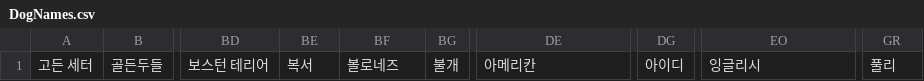
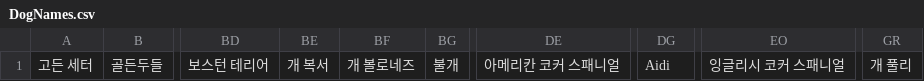
Before and after one commit to G0DCH/DogAnswerProgram, a CSV file: DogNames.csv, drawn as a sheet; only a part is shown, gaps mark what is left out; the diff names each change by its address in the sheet, - before the commit and + after, or states it on an @@ line.

Commit message:
Update : 검색이 제대로 안되는 견종 이름 수정
복서 -> 개 복서
볼로네즈 -> 개 볼로네즈
풀리 -> 개 풀리
아메리칸/잉글리시 코커 스파니엘

```diff
--- a/DogNames.csv
+++ b/DogNames.csv
-BE1: 복서
+BE1: 개 복서
-BF1: 볼로네즈
+BF1: 개 볼로네즈
-DE1: 아메리칸
+DE1: 아메리칸 코커 스패니얼
-DG1: 아이디
+DG1: Aidi
-EO1: 잉글리시
+EO1: 잉글리시 코커 스패니얼
-GR1: 풀리
+GR1: 개 풀리
```
